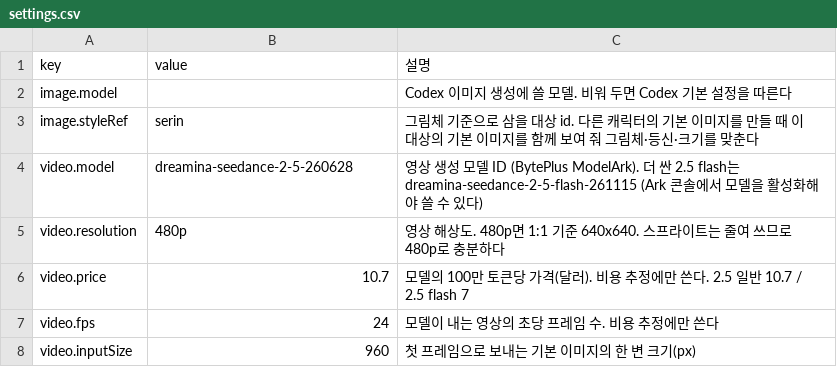
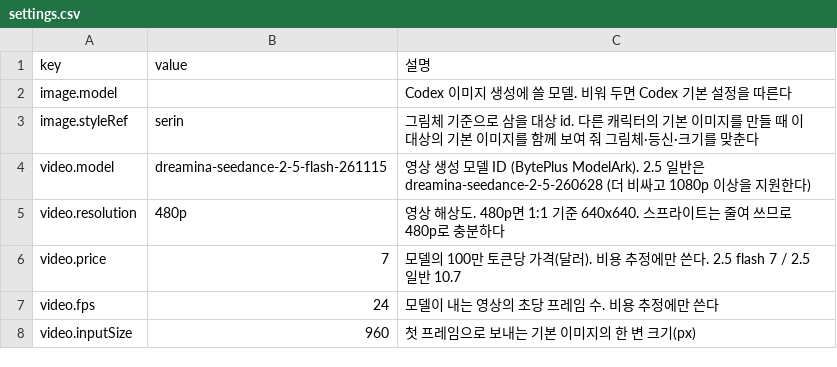
Before and after one commit to zerocoke8/tarcov, a CSV file: data/art/settings.csv, drawn as a sheet; only a part is shown.

```diff
--- a/data/art/settings.csv
+++ b/data/art/settings.csv
@@ -3,5 +3,5 @@ image.model,,Codex 이미지 생성에 쓸 모델. 비워 두면 Codex 기본
 image.styleRef,serin,그림체 기준으로 삼을 대상 id. 다른 캐릭터의 기본 이미지를 만들 때 이 대상의 기본 이미지를 함께 보여 줘 그림체·등신·크기를 맞춘다
-video.model,dreamina-seedance-2-5-260628,영상 생성 모델 ID (BytePlus ModelArk). 더 싼 2.5 flash는 dreamina-seedance-2-5-flash-261115 (Ark 콘솔에서 모델을 활성화해야 쓸 수 있다)
+video.model,dreamina-seedance-2-5-flash-261115,영상 생성 모델 ID (BytePlus ModelArk). 2.5 일반은 dreamina-seedance-2-5-260628 (더 비싸고 1080p 이상을 지원한다)
 video.resolution,480p,영상 해상도. 480p면 1:1 기준 640x640. 스프라이트는 줄여 쓰므로 480p로 충분하다
-video.price,10.7,모델의 100만 토큰당 가격(달러). 비용 추정에만 쓴다. 2.5 일반 10.7 / 2.5 flash 7
+video.price,7,모델의 100만 토큰당 가격(달러). 비용 추정에만 쓴다. 2.5 flash 7 / 2.5 일반 10.7
 video.fps,24,모델이 내는 영상의 초당 프레임 수. 비용 추정에만 쓴다
```
